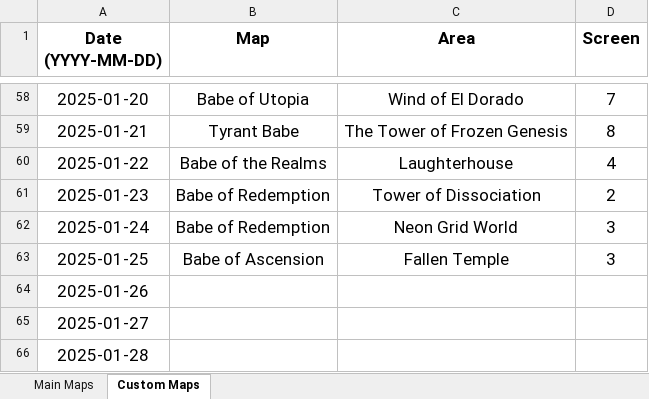
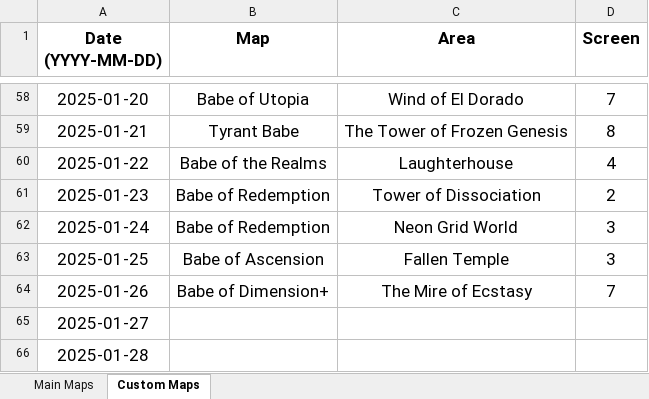
Before and after one commit to Rifre1/Jump-King-Statistics, an Excel workbook: Jumple/Jumple.xlsx, sheet Custom Maps, drawn as a sheet; only a part is shown, gaps mark what is left out; values as stored, in another font and other column widths than the file's, no borders; the diff names each change by its address in the sheet, - before the commit and + after, or states it on an @@ line.

```diff
--- a/Jumple/Jumple.xlsx (sheet Custom Maps)
+++ b/Jumple/Jumple.xlsx (sheet Custom Maps)
-B64 (Map): (empty)
+B64 (Map): Babe of Dimension+
-C64 (Area): (empty)
+C64 (Area): The Mire of Ecstasy
-D64 (Screen): (empty)
+D64 (Screen): 7
```
Also changed, not shown: sheet Main Maps, 2 other files.
